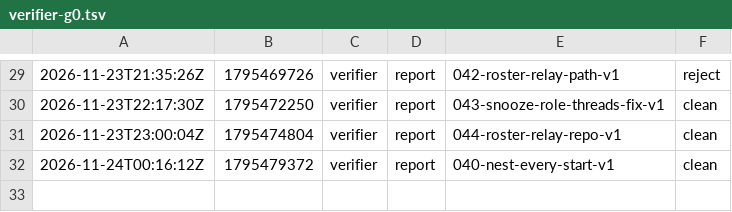
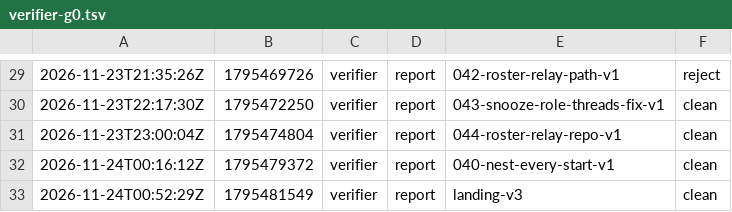
Before and after one commit to br1anchen/open-pstack, a TSV file: events/verifier-g0.tsv, drawn as a sheet; only a part is shown, gaps mark what is left out.

Commit message:
kitchen: verifier publishes 2 files
Co-authored-by: Brian Chen <brianchen8990@gmail.com>

```diff
--- a/events/verifier-g0.tsv
+++ b/events/verifier-g0.tsv
@@ -32 +32,2 @@
 2026-11-24T00:16:12Z	1795479372	verifier	report	040-nest-every-start-v1	clean
+2026-11-24T00:52:29Z	1795481549	verifier	report	landing-v3	clean
```
Also changed, not shown: 1 other file.
